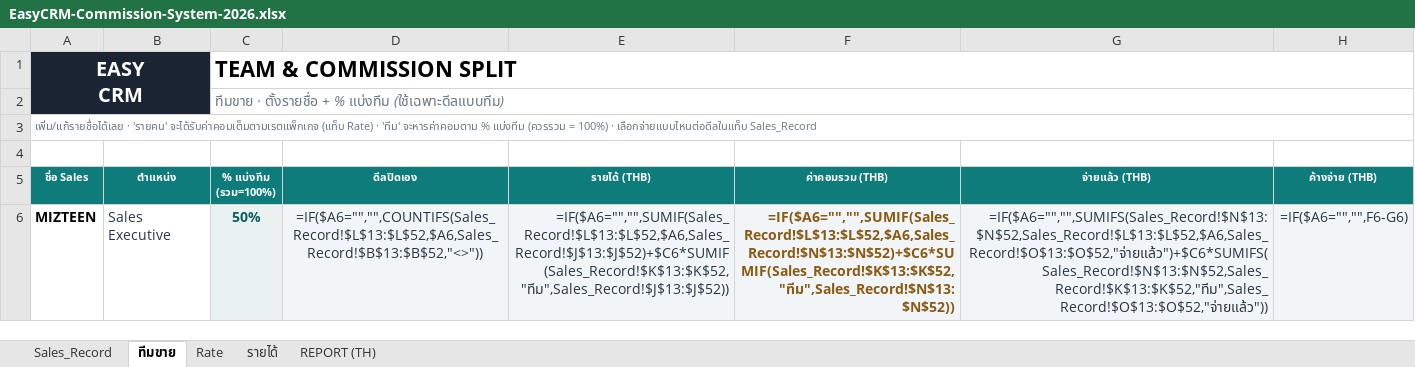
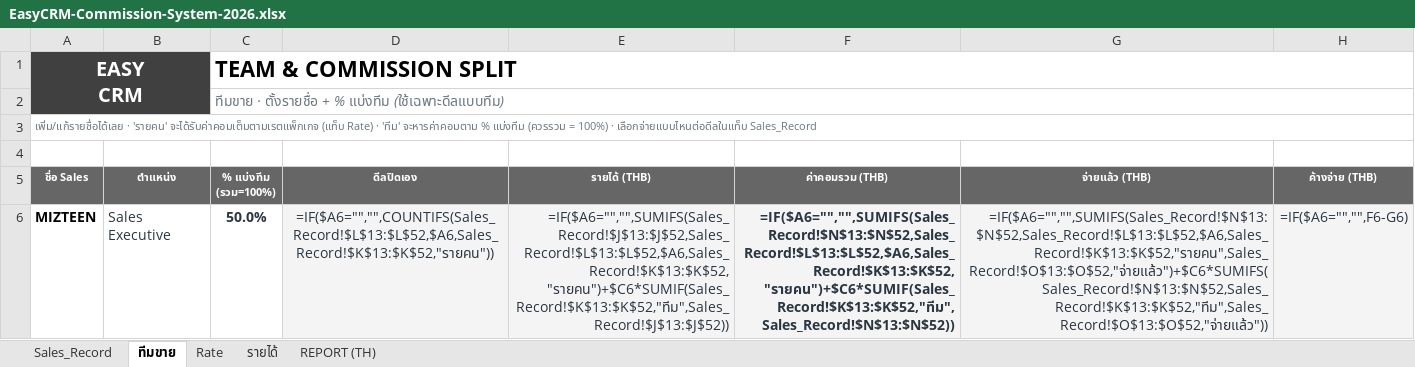
Before and after one commit to bbm8sus4/secondbrain-vault, an Excel workbook: EasyCRM/EasyCRM-Commission-System-2026.xlsx, sheet ทีมขาย, drawn as a sheet; only a part is shown; values as stored, in another font and other column widths than the file's, no borders; formulas without a stored value are shown as written; the diff covers the shown part only; the diff names each change by its address in the sheet, - before the commit and + after, or states it on an @@ line.

```diff
--- a/EasyCRM/EasyCRM-Commission-System-2026.xlsx (sheet ทีมขาย)
+++ b/EasyCRM/EasyCRM-Commission-System-2026.xlsx (sheet ทีมขาย)
-A1 fill: #1A2433
+A1 fill: #404040
-A5:H5 fill: #0E7C7B
+A5:H5 fill: #666666
-C6 (% แบ่งทีม (รวม=100%)): 50%
+C6 (% แบ่งทีม (รวม=100%)): 50.0%
@@ C6 fill: #EAF1F1 → none, text colour: #0E5E5D → #2A3642 @@
-D6 (ดีลปิดเอง): =IF($A6="","",COUNTIFS(Sales_Record!$L$13:$L$52,$A6,Sales_Record!$B$13:$B$52,"<>"))
+D6 (ดีลปิดเอง): =IF($A6="","",COUNTIFS(Sales_Record!$L$13:$L$52,$A6,Sales_Record!$K$13:$K$52,"รายคน"))
-E6 (รายได้ (THB)): =IF($A6="","",SUMIF(Sales_Record!$L$13:$L$52,$A6,Sales_Record!$J$13:$J$52)+$C6*SUMIF(Sales_Record!$K$13:$K$52,"ทีม",Sales_Record!$J$13:$J$52))
+E6 (รายได้ (THB)): =IF($A6="","",SUMIFS(Sales_Record!$J$13:$J$52,Sales_Record!$L$13:$L$52,$A6,Sales_Record!$K$13:$K$52,"รายคน")+$C6*SUMIF(Sales_Record!$K$13:$K$52,"ทีม",Sales_Record!$J$13:$J$52))
-F6 (ค่าคอมรวม (THB)): =IF($A6="","",SUMIF(Sales_Record!$L$13:$L$52,$A6,Sales_Record!$N$13:$N$52)+$C6*SUMIF(Sales_Record!$K$13:$K$52,"ทีม",Sales_Record!$N$13:$N$52))
+F6 (ค่าคอมรวม (THB)): =IF($A6="","",SUMIFS(Sales_Record!$N$13:$N$52,Sales_Record!$L$13:$L$52,$A6,Sales_Record!$K$13:$K$52,"รายคน")+$C6*SUMIF(Sales_Record!$K$13:$K$52,"ทีม",Sales_Record!$N$13:$N$52))
-F6 text colour: #8A5A12
+F6 text colour: #2A3642
-G6 (จ่ายแล้ว (THB)): =IF($A6="","",SUMIFS(Sales_Record!$N$13:$N$52,Sales_Record!$L$13:$L$52,$A6,Sales_Record!$O$13:$O$52,"จ่ายแล้ว")+$C6*SUMIFS(Sales_Record!$N$13:$N$52,Sales_Record!$K$13:$K$52,"ทีม",Sales_Record!$O$13:$O$52,"จ่ายแล้ว"))
+G6 (จ่ายแล้ว (THB)): =IF($A6="","",SUMIFS(Sales_Record!$N$13:$N$52,Sales_Record!$L$13:$L$52,$A6,Sales_Record!$K$13:$K$52,"รายคน",Sales_Record!$O$13:$O$52,"จ่ายแล้ว")+$C6*SUMIFS(Sales_Record!$N$13:$N$52,Sales_Record!$K$13:$K$52,"ทีม",Sales_Record!$O$13:$O$52,"จ่ายแล้ว"))
```
Also changed, not shown: 58 edited cells and cell formats elsewhere in this sheet, sheet Sales_Record, sheet REPORT (TH), sheet รายได้, sheet Rate, 1 other file.
